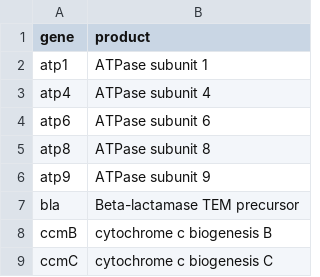
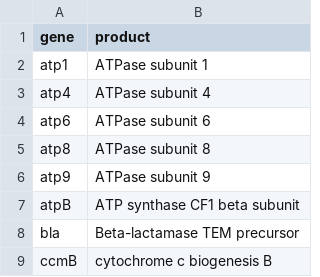
Before and after one commit to sjackman/picea-glauca-mitochondrion, a TSV file: pg29mt-scaffolds.product.tsv, drawn as a sheet; only a part is shown; the shorter side is filled out with more unchanged rows; the diff names each change by its address in the sheet, - before the commit and + after, or states it on an @@ line.

Commit message:
pg29mt-scaffolds.product.tsv: Add atpB
ATP synthase CF1 beta subunit

```diff
--- a/pg29mt-scaffolds.product.tsv
+++ b/pg29mt-scaffolds.product.tsv
+row 7: atpB | ATP synthase CF1 beta subunit
```
